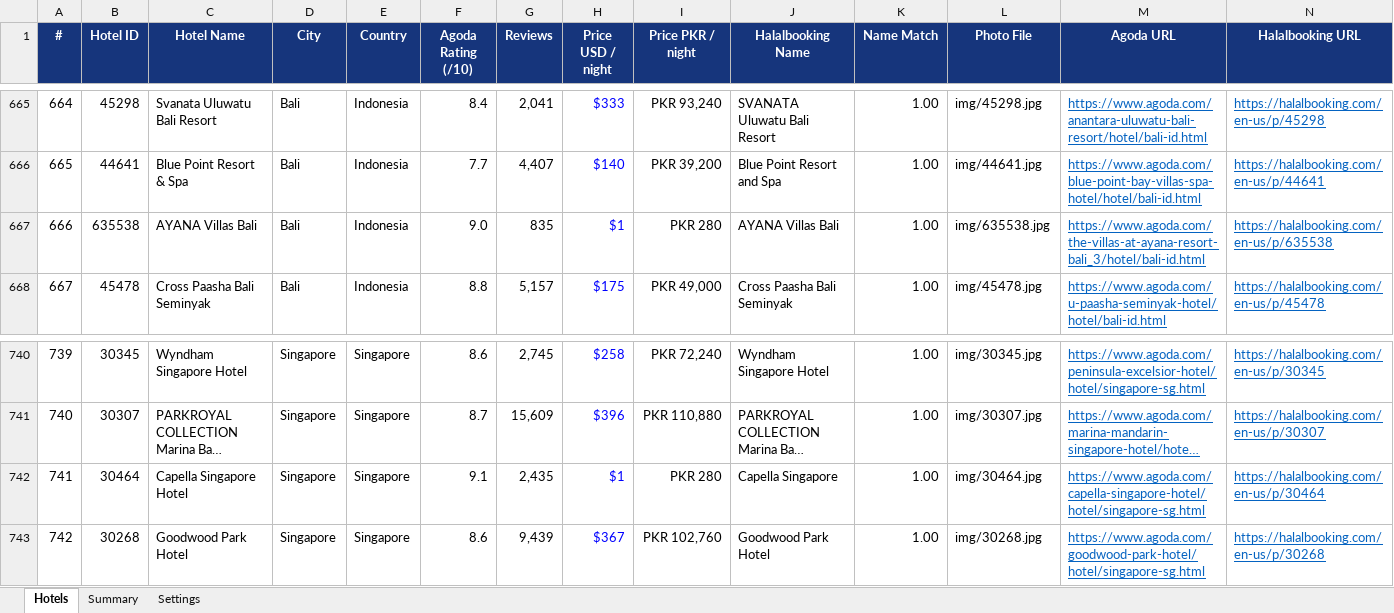
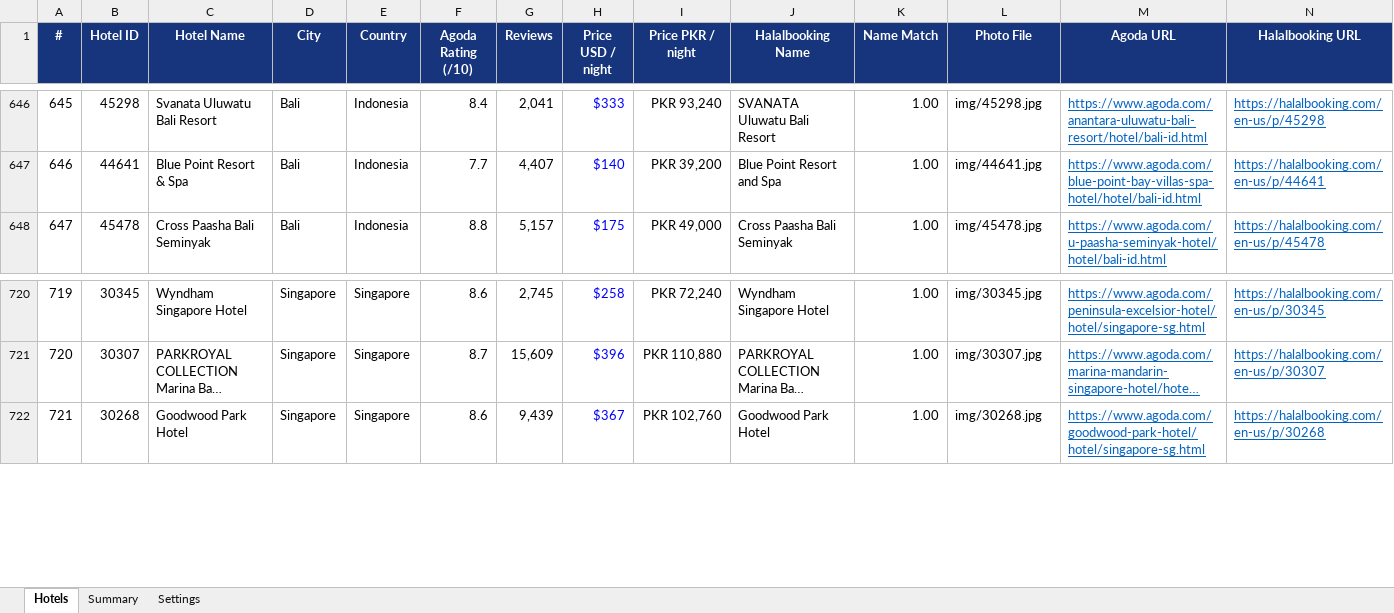
Before and after one commit to onlineabdullah98-droid/qamru_travels_replica, an Excel workbook: qamru_hotels.xlsx, sheet Hotels, drawn as a sheet; only a part is shown, gaps mark what is left out; long unchanged cells end in …; values as stored, in another font and other column widths than the file's, no borders; charts and pictures not drawn; the diff covers the shown part only; the diff names each change by its address in the sheet, - before the commit and + after, or states it on an @@ line.

```diff
--- a/qamru_hotels.xlsx (sheet Hotels)
+++ b/qamru_hotels.xlsx (sheet Hotels)
@@ column A (#) renumbered from row 41 down @@
-row 667: 666 | 635538 | AYANA Villas Bali | Bali | Indonesia | 9.0 | 835 | $1 | PKR 280 | AYANA Villas Bali | 1.00 | img/635538.jpg | https://www.agoda.com/the-villas-at-ayana-resort-bali_3/hotel/bali-id.html | https://halalbooking.com/en-us/p/635538
-row 742: 741 | 30464 | Capella Singapore Hotel | Singapore | Singapore | 9.1 | 2,435 | $1 | PKR 280 | Capella Singapore | 1.00 | img/30464.jpg | https://www.agoda.com/capella-singapore-hotel/hotel/singapore-sg.html | https://halalbooking.com/en-us/p/30464
```
Also changed, not shown: 19 removed rows elsewhere in this sheet, sheet Summary, formulas that keep their value, 23 other files.
